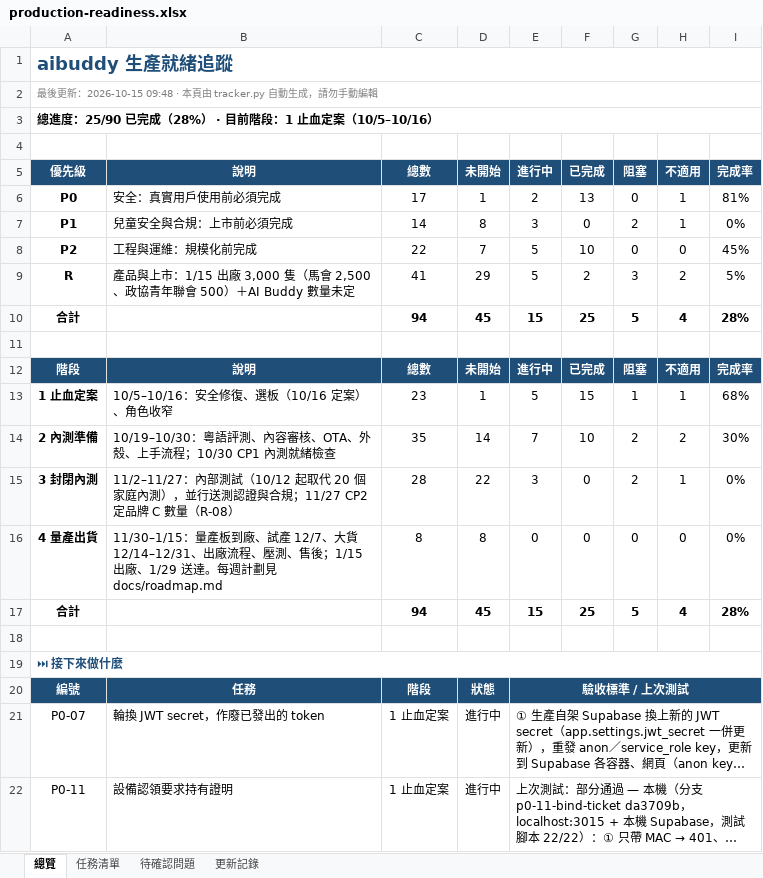
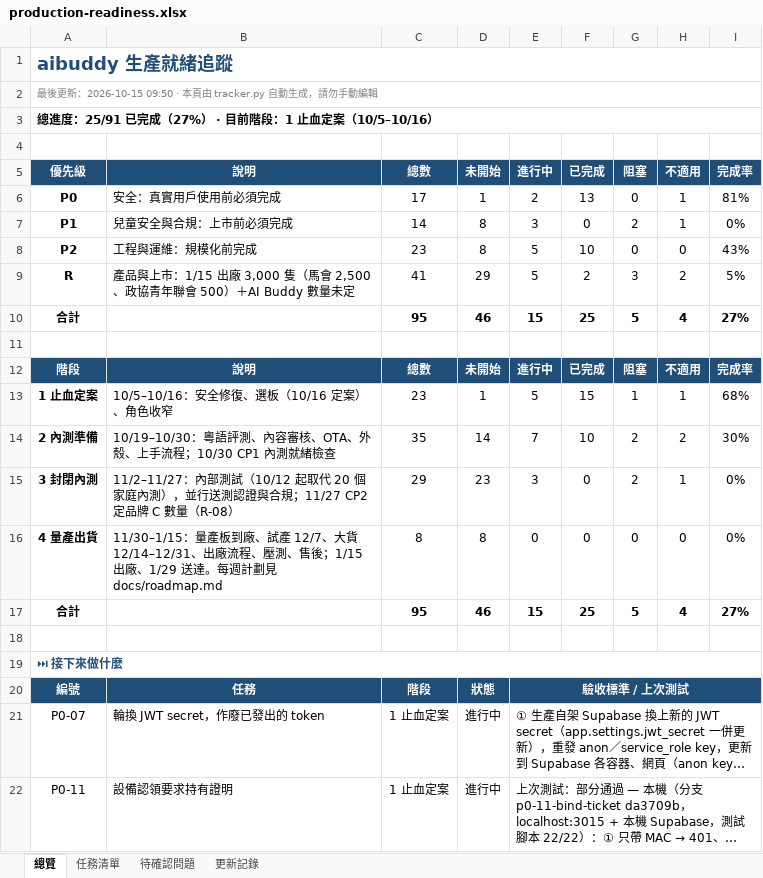
Before and after one commit to jackylee-cpu/ElatoAI, an Excel workbook: docs/production-readiness.xlsx, sheet 總覽, drawn as a sheet; only a part is shown; long unchanged cells end in …; values as stored, in another font and other column widths than the file's, no borders; conditional formats not drawn; the diff names each change by its address in the sheet, - before the commit and + after, or states it on an @@ line.

```diff
--- a/docs/production-readiness.xlsx (sheet 總覽)
+++ b/docs/production-readiness.xlsx (sheet 總覽)
-A2: …更新：2026-10-15 09:48 · 本頁由…
+A2: …更新：2026-10-15 09:50 · 本頁由…
-A3: 總進度：25/90 已完成（28%） · 目前階段：1 止血定案（10/5–10/16）
+A3: 總進度：25/91 已完成（27%） · 目前階段：1 止血定案（10/5–10/16）
-C8: 22
+C8: 23
-D8: 7
+D8: 8
-I8: 45%
+I8: 43%
-C10: 94
+C10: 95
-D10: 45
+D10: 46
-I10: 28%
+I10: 27%
-C15: 28
+C15: 29
-D15: 22
+D15: 23
-C17: 94
+C17: 95
-D17: 45
+D17: 46
-I17: 28%
+I17: 27%
```
Also changed, not shown: sheet 任務清單, sheet 更新記錄.
